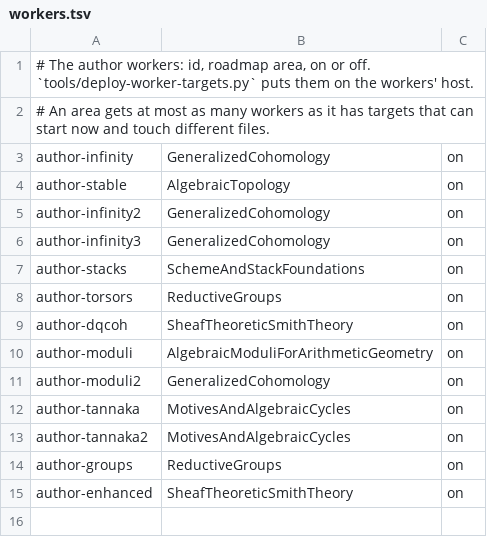
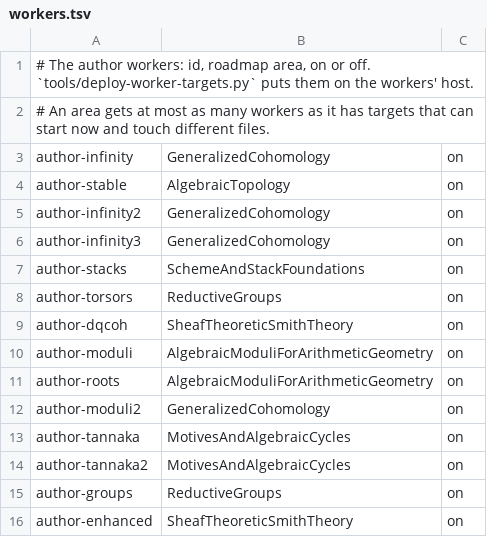
Before and after one commit to WHY-Op109/GLCinLean, a TSV file: docs/worker-targets/workers.tsv, drawn as a sheet; the diff names each change by its address in the sheet, - before the commit and + after, or states it on an @@ line.

```diff
--- a/docs/worker-targets/workers.tsv
+++ b/docs/worker-targets/workers.tsv
+row 11: author-roots | AlgebraicModuliForArithmeticGeometry | on
```
Also changed, not shown: 2 other files.
